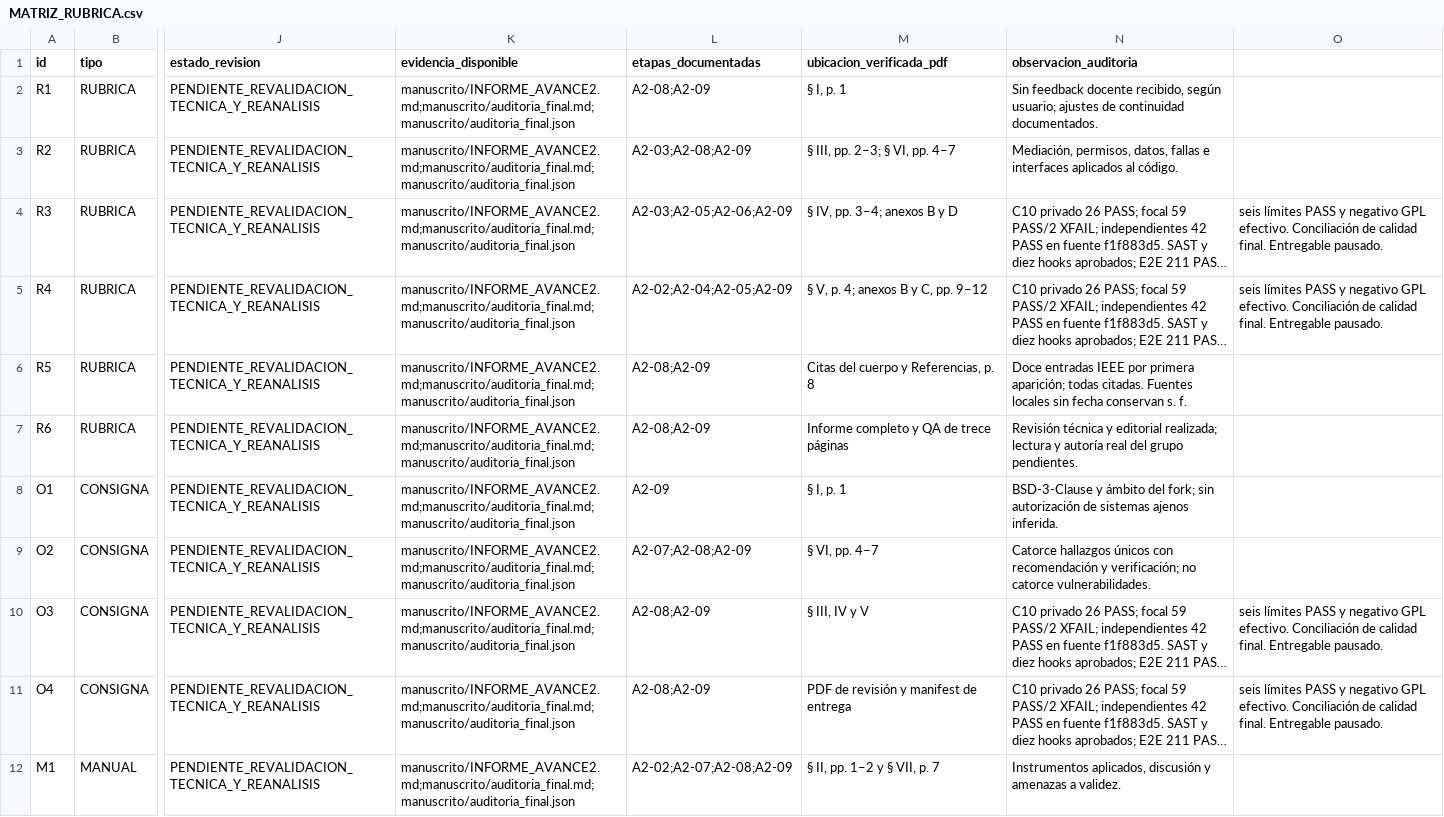
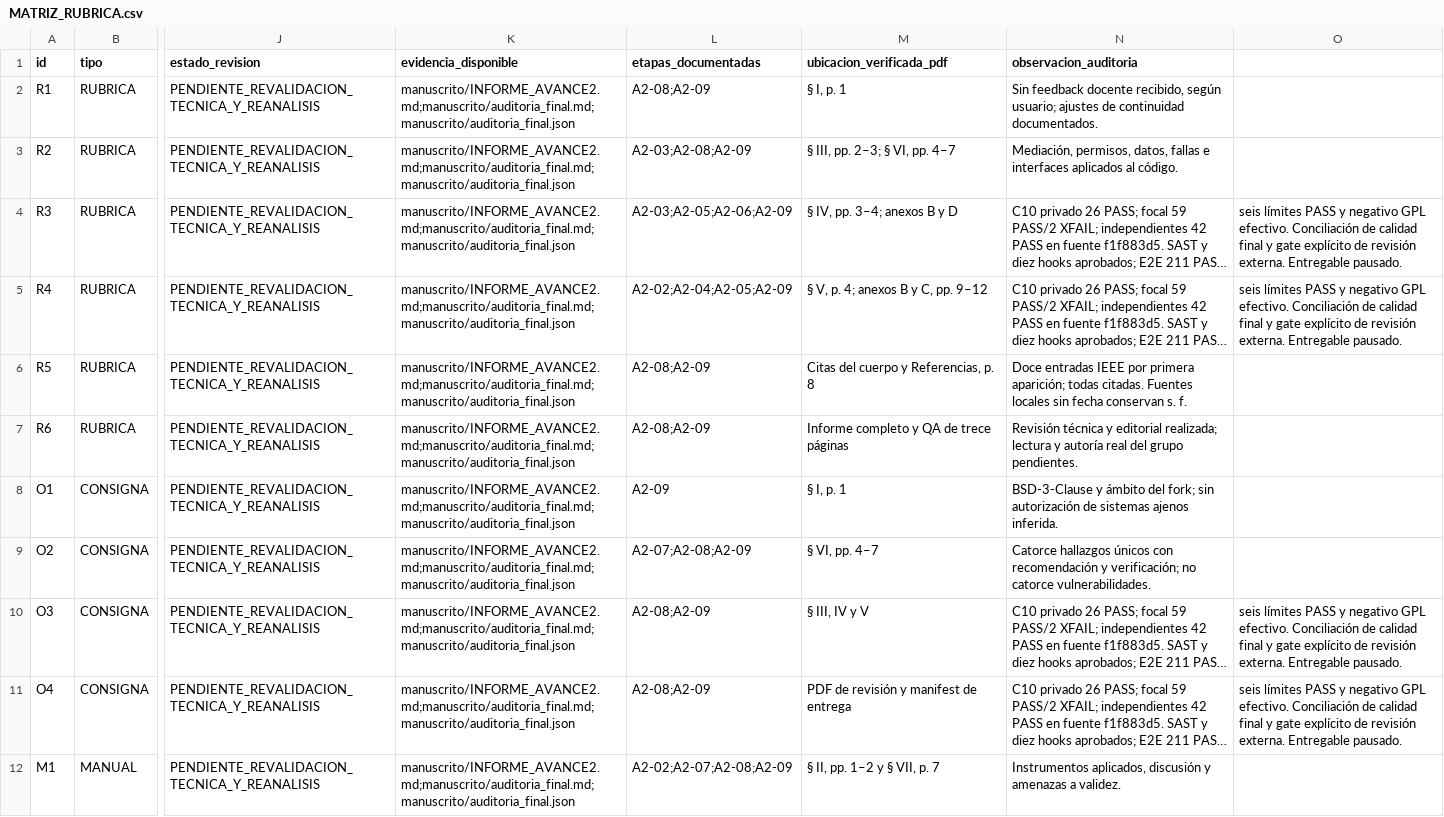
Before and after one commit to Arkthos/saleor, a CSV file: security/cybermarket/academic/avance2/MATRIZ_RUBRICA.csv, drawn as a sheet; only a part is shown, gaps mark what is left out; long unchanged cells end in …; the diff names each change by its address in the sheet, - before the commit and + after, or states it on an @@ line.

Commit message:
ci: preserve maintainer review gate for external repository contributions

```diff
--- a/security/cybermarket/academic/avance2/MATRIZ_RUBRICA.csv
+++ b/security/cybermarket/academic/avance2/MATRIZ_RUBRICA.csv
-O4:O5: …de calidad final. Entregable pausado.
+O4:O5: …de calidad final y gate explícito de revisión externa. Entregable pausado.
-O10:O11: …de calidad final. Entregable pausado.
+O10:O11: …de calidad final y gate explícito de revisión externa. Entregable pausado.
```
Also changed, not shown: 5 other files.
